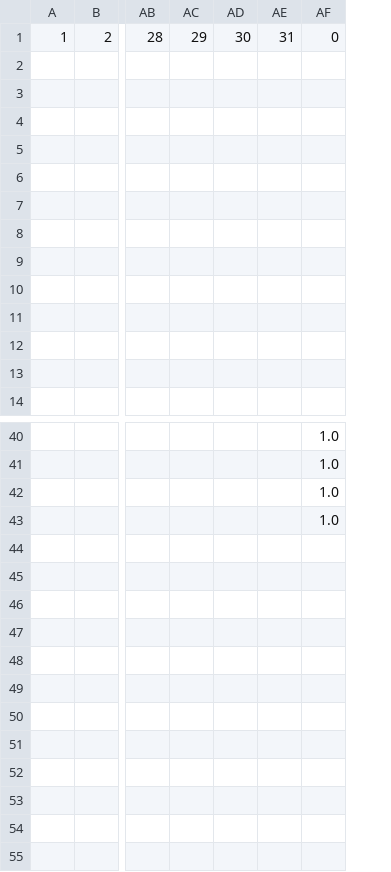
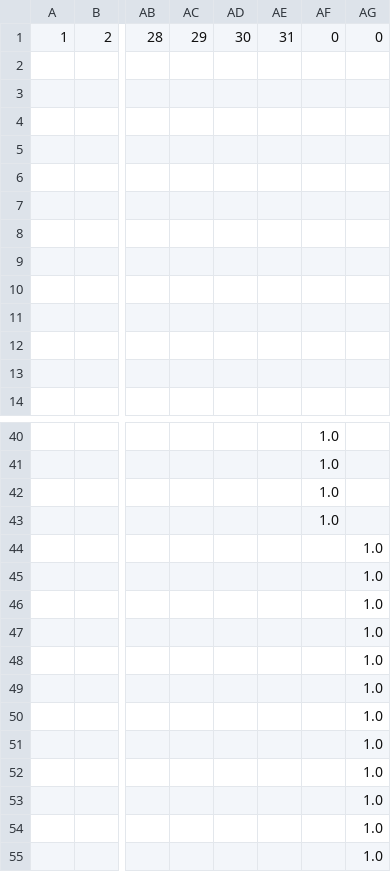
Before and after one commit to Martin-Zcreate/streamlit_demo, a CSV file: 聊天记录/data2.csv, drawn as a sheet; only a part is shown, gaps mark what is left out; rows hold the shown columns only; the diff names each change by its address in the sheet, - before the commit and + after, or states it on an @@ line.

Commit message:
Update CSV file

```diff
--- a/聊天记录/data2.csv
+++ b/聊天记录/data2.csv
+column AG, row 1: 0
+row 44:  |  |  |  |  |  |  | 1.0
+row 45:  |  |  |  |  |  |  | 1.0
+row 46:  |  |  |  |  |  |  | 1.0
+row 47:  |  |  |  |  |  |  | 1.0
+row 48:  |  |  |  |  |  |  | 1.0
+row 49:  |  |  |  |  |  |  | 1.0
+row 50:  |  |  |  |  |  |  | 1.0
+row 51:  |  |  |  |  |  |  | 1.0
+row 52:  |  |  |  |  |  |  | 1.0
+row 53:  |  |  |  |  |  |  | 1.0
+row 54:  |  |  |  |  |  |  | 1.0
+row 55:  |  |  |  |  |  |  | 1.0
```
